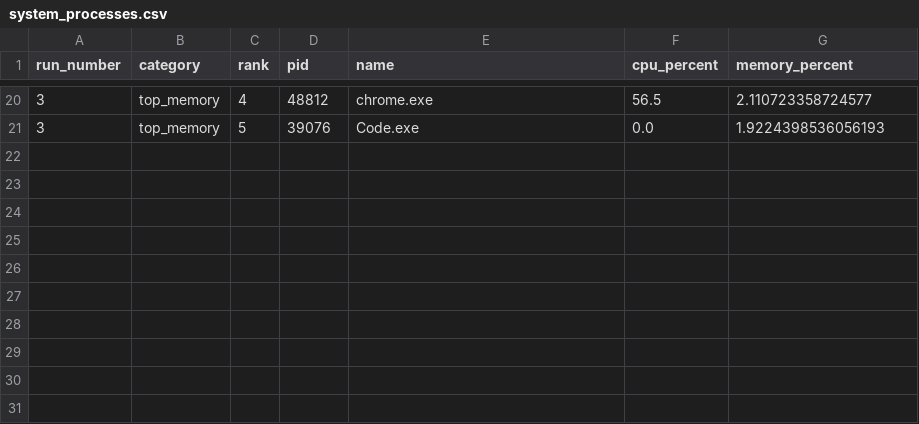
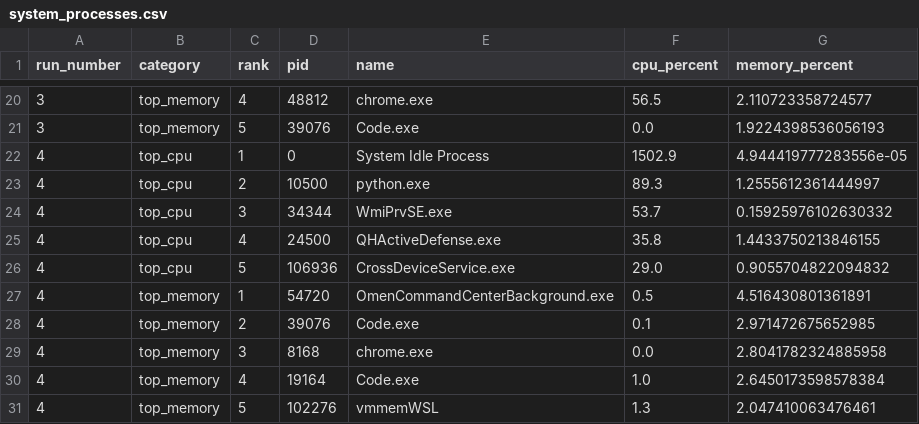
Before and after one commit to Aranya-dev-07/AI-CYBER-SECURITY-AND-SYSTEM-HEALTH-MONITOR-v3.0, a CSV file: backend/data/system_processes.csv, drawn as a sheet; only a part is shown, gaps mark what is left out; the diff names each change by its address in the sheet, - before the commit and + after, or states it on an @@ line.

```diff
--- a/backend/data/system_processes.csv
+++ b/backend/data/system_processes.csv
+row 22: 4 | top_cpu | 1 | 0 | System Idle Process | 1502.9 | 4.944419777283556e-05
+row 23: 4 | top_cpu | 2 | 10500 | python.exe | 89.3 | 1.2555612361444997
+row 24: 4 | top_cpu | 3 | 34344 | WmiPrvSE.exe | 53.7 | 0.15925976102630332
+row 25: 4 | top_cpu | 4 | 24500 | QHActiveDefense.exe | 35.8 | 1.4433750213846155
+row 26: 4 | top_cpu | 5 | 106936 | CrossDeviceService.exe | 29.0 | 0.9055704822094832
+row 27: 4 | top_memory | 1 | 54720 | OmenCommandCenterBackground.exe | 0.5 | 4.516430801361891
+row 28: 4 | top_memory | 2 | 39076 | Code.exe | 0.1 | 2.971472675652985
+row 29: 4 | top_memory | 3 | 8168 | chrome.exe | 0.0 | 2.8041782324885958
+row 30: 4 | top_memory | 4 | 19164 | Code.exe | 1.0 | 2.6450173598578384
+row 31: 4 | top_memory | 5 | 102276 | vmmemWSL | 1.3 | 2.047410063476461
```
Also changed, not shown: backend/data/system_metrics.csv, backend/data/system_report.csv, 2 other files.
